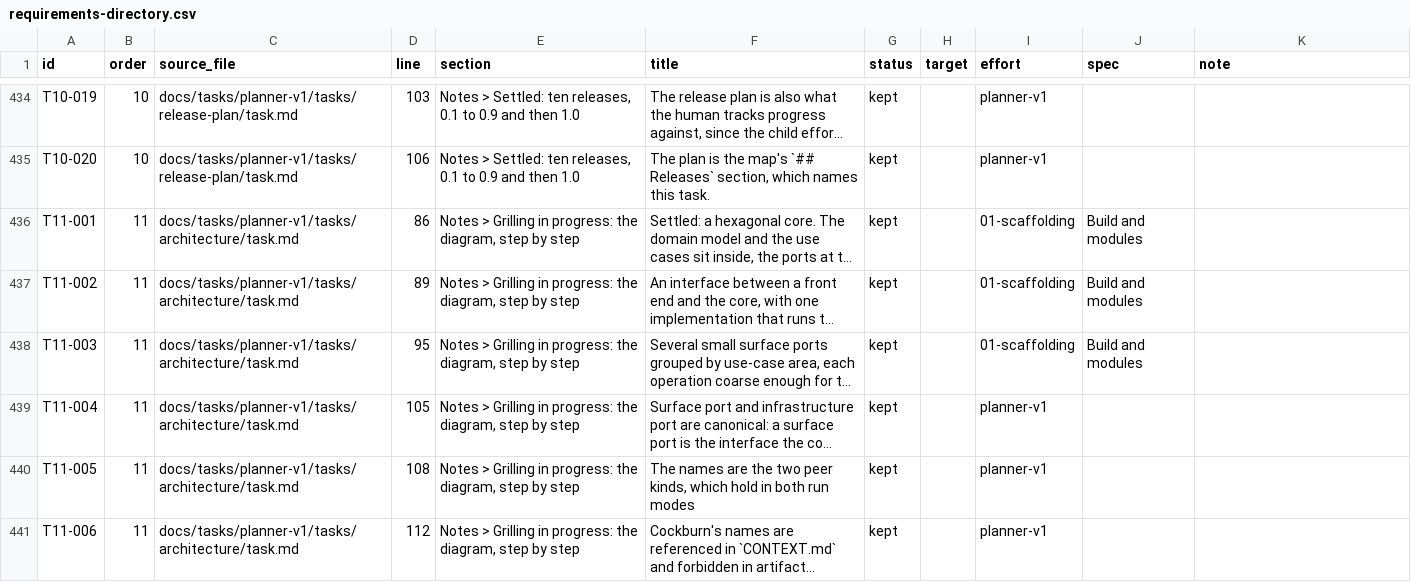
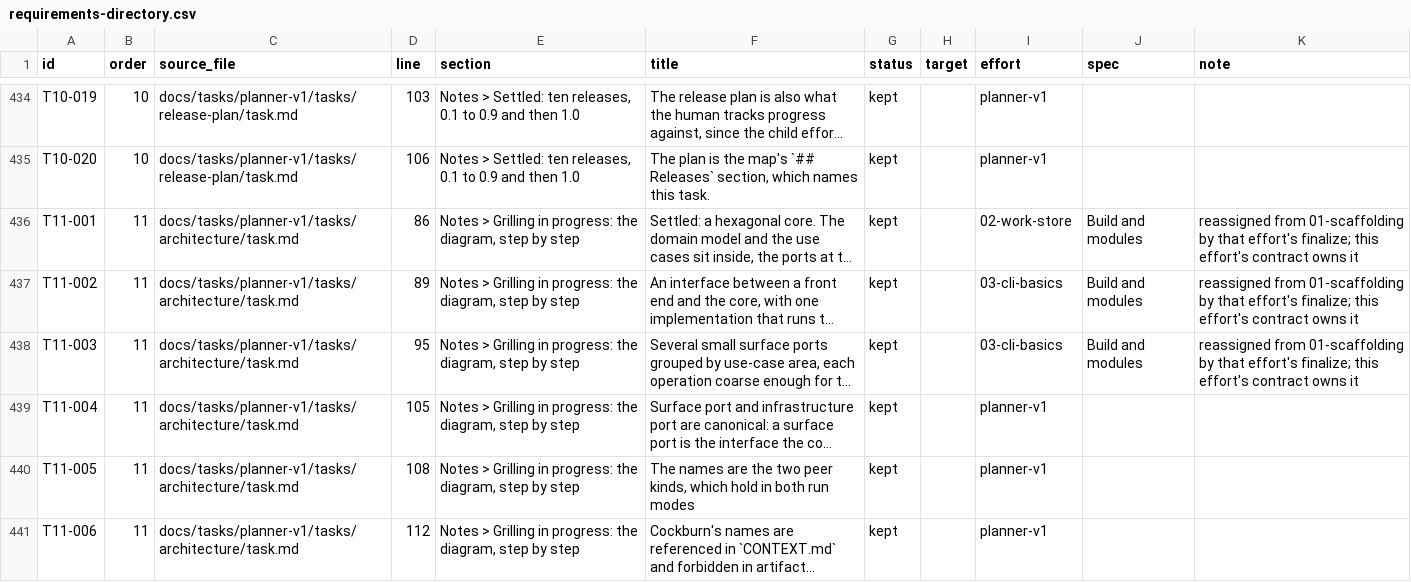
Before and after one commit to Y4shin/workthread, a CSV file: docs/v1/requirements-directory.csv, drawn as a sheet; only a part is shown, gaps mark what is left out; long unchanged cells end in …; the diff covers the shown part only; the diff names each change by its address in the sheet, - before the commit and + after, or states it on an @@ line.

Commit message:
docs(requirements): give the 22 carried decisions an owner
Repoints the port, configurator, runtime and core-shape decisions away from
the archived scaffolding effort, using its own contracts and each live map:
03-cli-basics 13, 09-daemon-api 4, 02-work-store 3, 05-cli-planning 2.
The archived effort now owes 48 rows, all of which this effort's finalize
verdict table grounds in something it verified or partly verified.

check-requirements.py passes.

```diff
--- a/docs/v1/requirements-directory.csv
+++ b/docs/v1/requirements-directory.csv
-I436 (effort): 01-scaffolding
+I436 (effort): 02-work-store
-K436:K438 (note): (empty)
+K436:K438 (note): reassigned from 01-scaffolding by that effort's finalize; this effort's contract owns it
-I437:I438 (effort): 01-scaffolding
+I437:I438 (effort): 03-cli-basics
```
Also changed, not shown: 38 edited cells elsewhere in this file.
